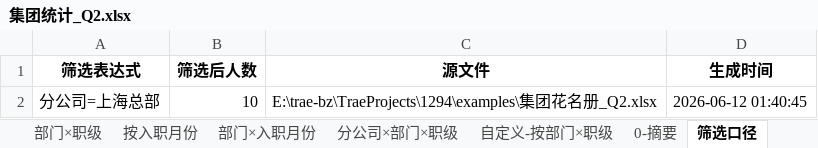
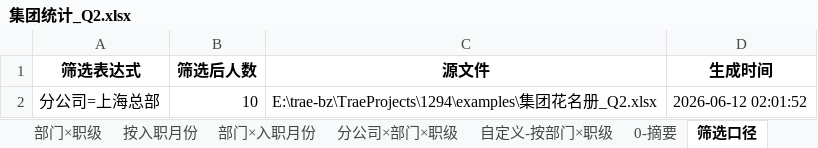
Before and after one commit to perfreetp/perfree-1294, an Excel workbook: examples/集团统计_Q2.xlsx, sheet 筛选口径, drawn as a sheet; values as stored, in another font and other column widths than the file's, no borders; the diff names each change by its address in the sheet, - before the commit and + after, or states it on an @@ line.

```diff
--- a/examples/集团统计_Q2.xlsx (sheet 筛选口径)
+++ b/examples/集团统计_Q2.xlsx (sheet 筛选口径)
-D2 (生成时间): 2026-06-12 01:40:45
+D2 (生成时间): 2026-06-12 02:01:52
```
Also changed, not shown: examples/Q1_Q2对比结果.xlsx, examples/batch_report.xlsx, 17 other files.
